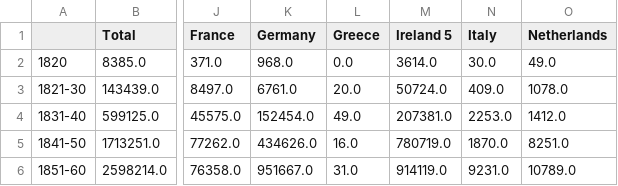
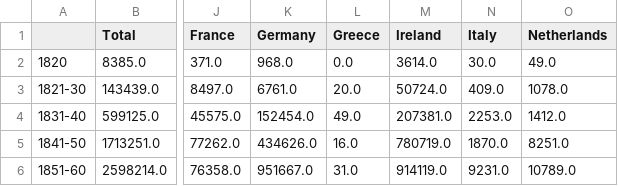
Before and after one commit to flymperopoulos/US-Immigration, a CSV file: Data/immigration_reg.csv, drawn as a sheet; only a part is shown, gaps mark what is left out; the diff names each change by its address in the sheet, - before the commit and + after, or states it on an @@ line.

Commit message:
Update immigration_reg.csv
Ireland had some issues

```diff
--- a/Data/immigration_reg.csv
+++ b/Data/immigration_reg.csv
-M1: Ireland 5
+M1: Ireland
```
